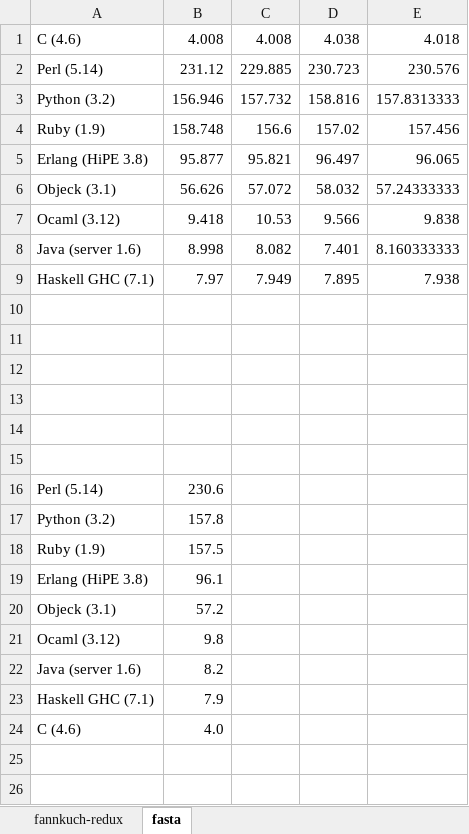
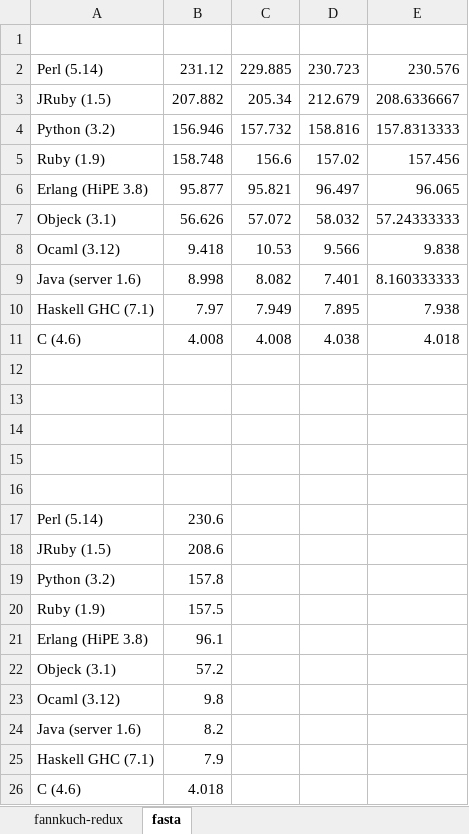
Before and after one commit to objeck/objeck-lang, an Excel workbook: wip/timming/benchmarks.xlsx, sheet fasta, drawn as a sheet; values as stored, in another font and other column widths than the file's, no borders; charts and pictures not drawn; addresses are those after the commit; the diff names each change by its address in the sheet, - before the commit and + after, or states it on an @@ line.

```diff
--- a/wip/timming/benchmarks.xlsx (sheet fasta)
+++ b/wip/timming/benchmarks.xlsx (sheet fasta)
-row 1: C (4.6) | 4.008 | 4.008 | 4.038 | 4.018
+row 1: (empty)
+row 3: JRuby (1.5) | 207.882 | 205.34 | 212.679 | 208.6336667
-row 11: (empty)
+row 11: C (4.6) | 4.008 | 4.008 | 4.038 | 4.018
+row 18: JRuby (1.5) | 208.6
-B26: 4.0
+B26: 4.018
```
Also changed, not shown: sheet fannkuch-redux, formulas that keep their value, charts or pictures, 2 other files.
